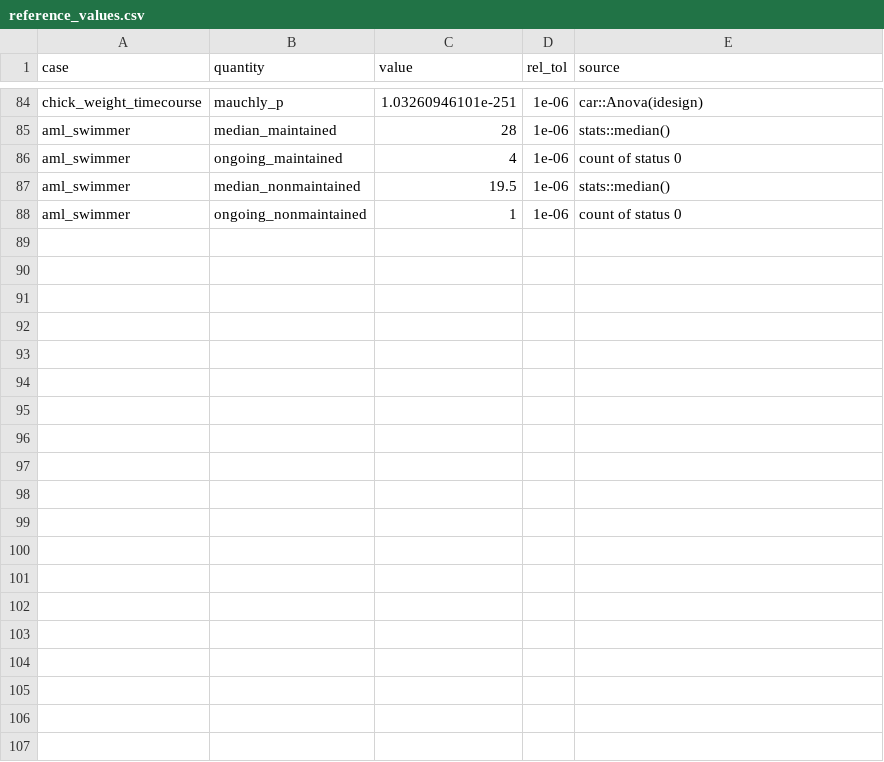
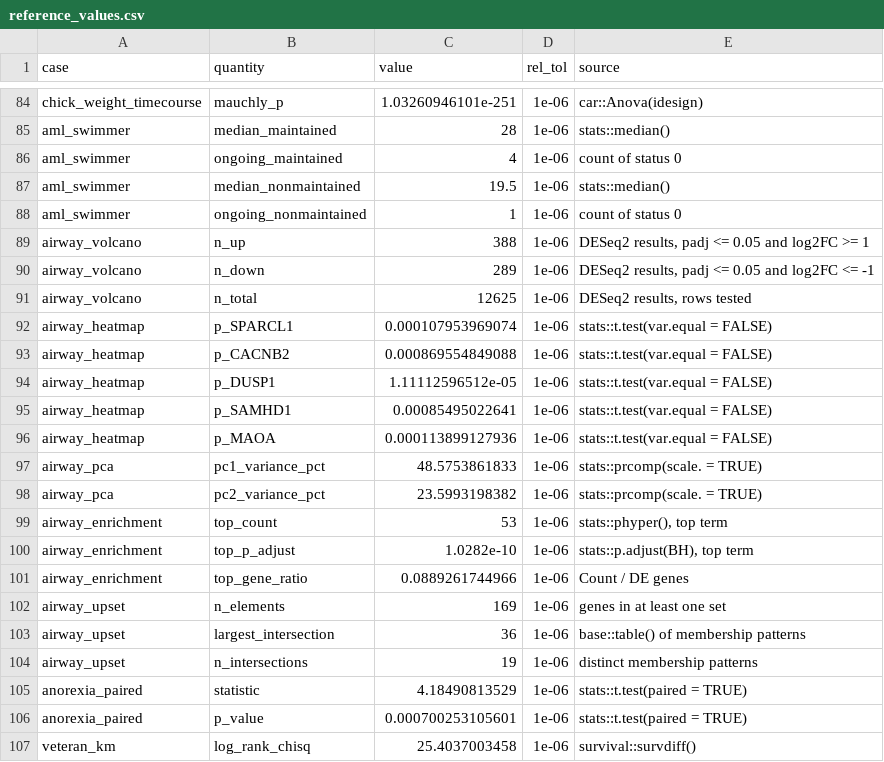
Before and after one commit to wguesdon/pubready, a CSV file: benchmarks/reference_values.csv, drawn as a sheet; only a part is shown, gaps mark what is left out; the diff covers the shown part only; the diff names each change by its address in the sheet, - before the commit and + after, or states it on an @@ line.

Commit message:
feat(benchmarks): add nine real-data cases for the omics and clinical recipes
The airway RNA-seq study (Himes et al. 2014, GSE52778) gives a DESeq2
table, a VST gene heatmap and a gene PCA, a GO over-representation table
and a GO gene-set matrix. These cover volcano, enrichment_dot and upset,
which had no benchmark before. MASS::anorexia gives a paired design,
survival::veteran a Kaplan-Meier and a Cox case with a four-level factor,
and state.x77 a correlation matrix with spaces in two column names.

The exporter computes each reference value with DESeq2, phyper,
t.test, survdiff, coxph or cor. The benchmarks now hold 29 dataset files
and 122 reference values, and both unit suites and benchmark_test.sh run
the new cases. The image adds GO.db in a late layer for the exporter.

```diff
--- a/benchmarks/reference_values.csv
+++ b/benchmarks/reference_values.csv
+row 89: airway_volcano | n_up | 388 | 1e-06 | DESeq2 results, padj <= 0.05 and log2FC >= 1
+row 90: airway_volcano | n_down | 289 | 1e-06 | DESeq2 results, padj <= 0.05 and log2FC <= -1
+row 91: airway_volcano | n_total | 12625 | 1e-06 | DESeq2 results, rows tested
+row 92: airway_heatmap | p_SPARCL1 | 0.000107953969074 | 1e-06 | stats::t.test(var.equal = FALSE)
+row 93: airway_heatmap | p_CACNB2 | 0.000869554849088 | 1e-06 | stats::t.test(var.equal = FALSE)
+row 94: airway_heatmap | p_DUSP1 | 1.11112596512e-05 | 1e-06 | stats::t.test(var.equal = FALSE)
+row 95: airway_heatmap | p_SAMHD1 | 0.00085495022641 | 1e-06 | stats::t.test(var.equal = FALSE)
+row 96: airway_heatmap | p_MAOA | 0.000113899127936 | 1e-06 | stats::t.test(var.equal = FALSE)
+row 97: airway_pca | pc1_variance_pct | 48.5753861833 | 1e-06 | stats::prcomp(scale. = TRUE)
+row 98: airway_pca | pc2_variance_pct | 23.5993198382 | 1e-06 | stats::prcomp(scale. = TRUE)
+row 99: airway_enrichment | top_count | 53 | 1e-06 | stats::phyper(), top term
+row 100: airway_enrichment | top_p_adjust | 1.0282e-10 | 1e-06 | stats::p.adjust(BH), top term
+row 101: airway_enrichment | top_gene_ratio | 0.0889261744966 | 1e-06 | Count / DE genes
+row 102: airway_upset | n_elements | 169 | 1e-06 | genes in at least one set
+row 103: airway_upset | largest_intersection | 36 | 1e-06 | base::table() of membership patterns
+row 104: airway_upset | n_intersections | 19 | 1e-06 | distinct membership patterns
+row 105: anorexia_paired | statistic | 4.18490813529 | 1e-06 | stats::t.test(paired = TRUE)
+row 106: anorexia_paired | p_value | 0.000700253105601 | 1e-06 | stats::t.test(paired = TRUE)
+row 107: veteran_km | log_rank_chisq | 25.4037003458 | 1e-06 | survival::survdiff()
```
Also changed, not shown: 16 added rows elsewhere in this file, 16 other files.
